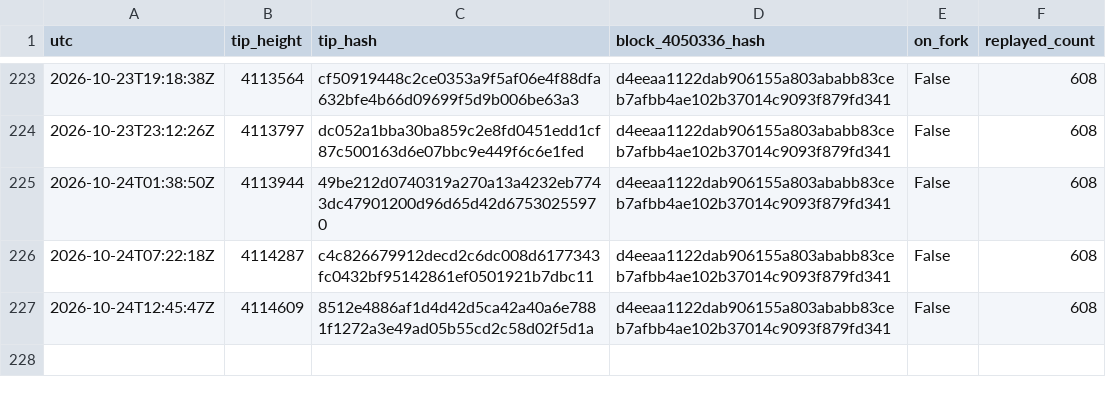
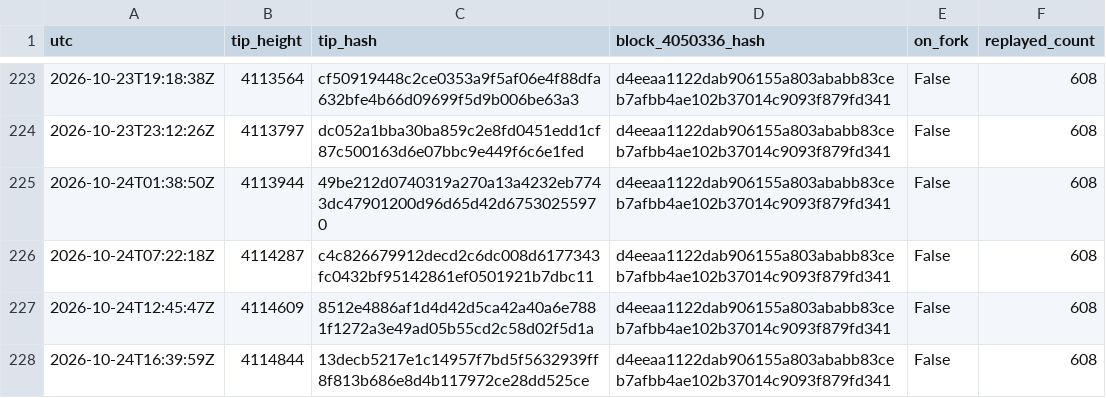
Before and after one commit to orangesurf/liquid-transaction-replay-monitor, a CSV file: monitor/tips-history.csv, drawn as a sheet; only a part is shown, gaps mark what is left out.

```diff
--- a/monitor/tips-history.csv
+++ b/monitor/tips-history.csv
@@ -227 +227,2 @@ utc,tip_height,tip_hash,block_4050336_hash,on_fork,replayed_count
 2026-10-24T12:45:47Z,4114609,8512e4886af1d4d42d5ca42a40a6e7881f1272a3e49ad05b55cd2c58d02f5d1a,d4eeaa1122dab906155a803ababb83ceb7afbb4ae102b37014c9093f879fd341,False,608
+2026-10-24T16:39:59Z,4114844,13decb5217e1c14957f7bd5f5632939ff8f813b686e8d4b117972ce28dd525ce,d4eeaa1122dab906155a803ababb83ceb7afbb4ae102b37014c9093f879fd341,False,608
```
Also changed, not shown: 2 other files.
